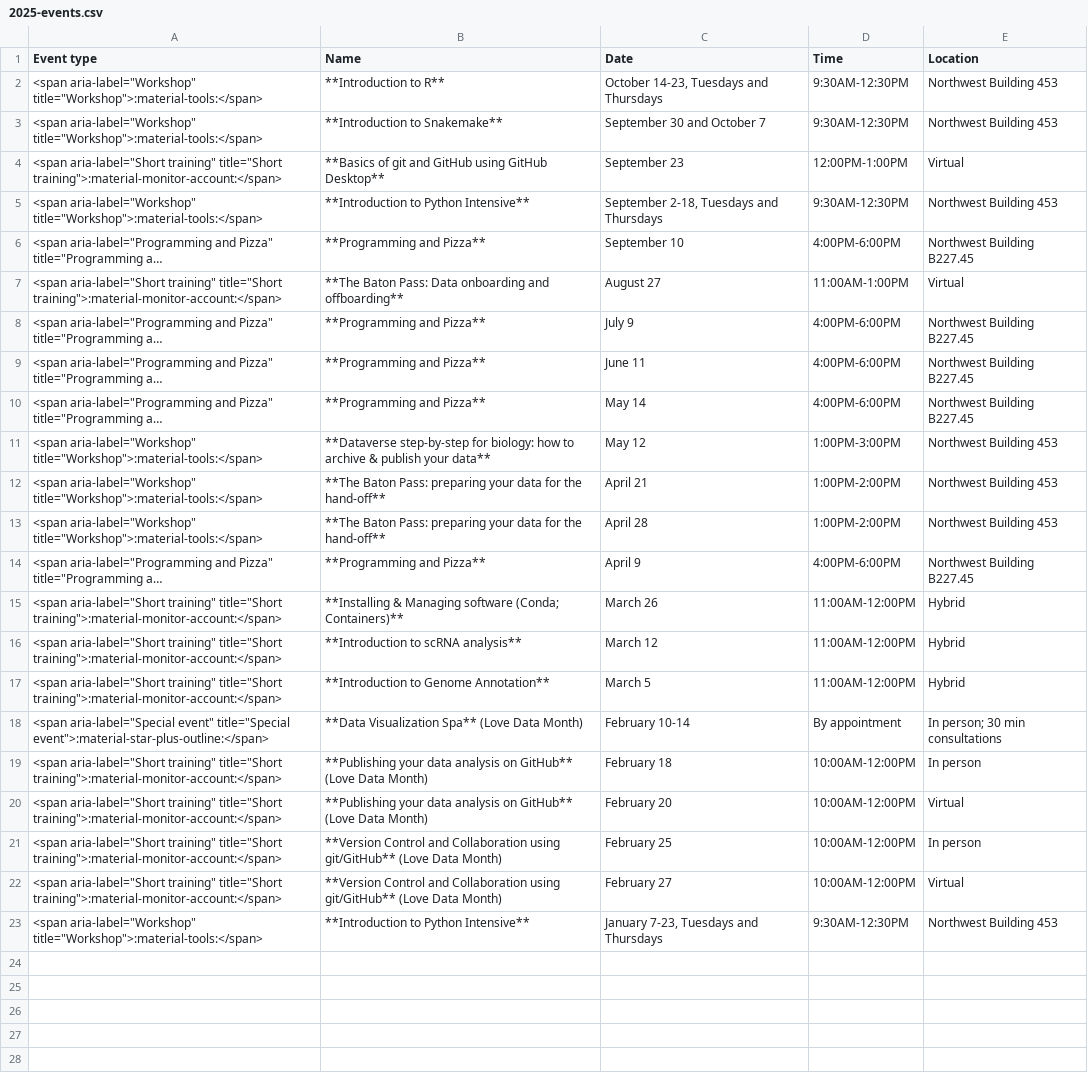
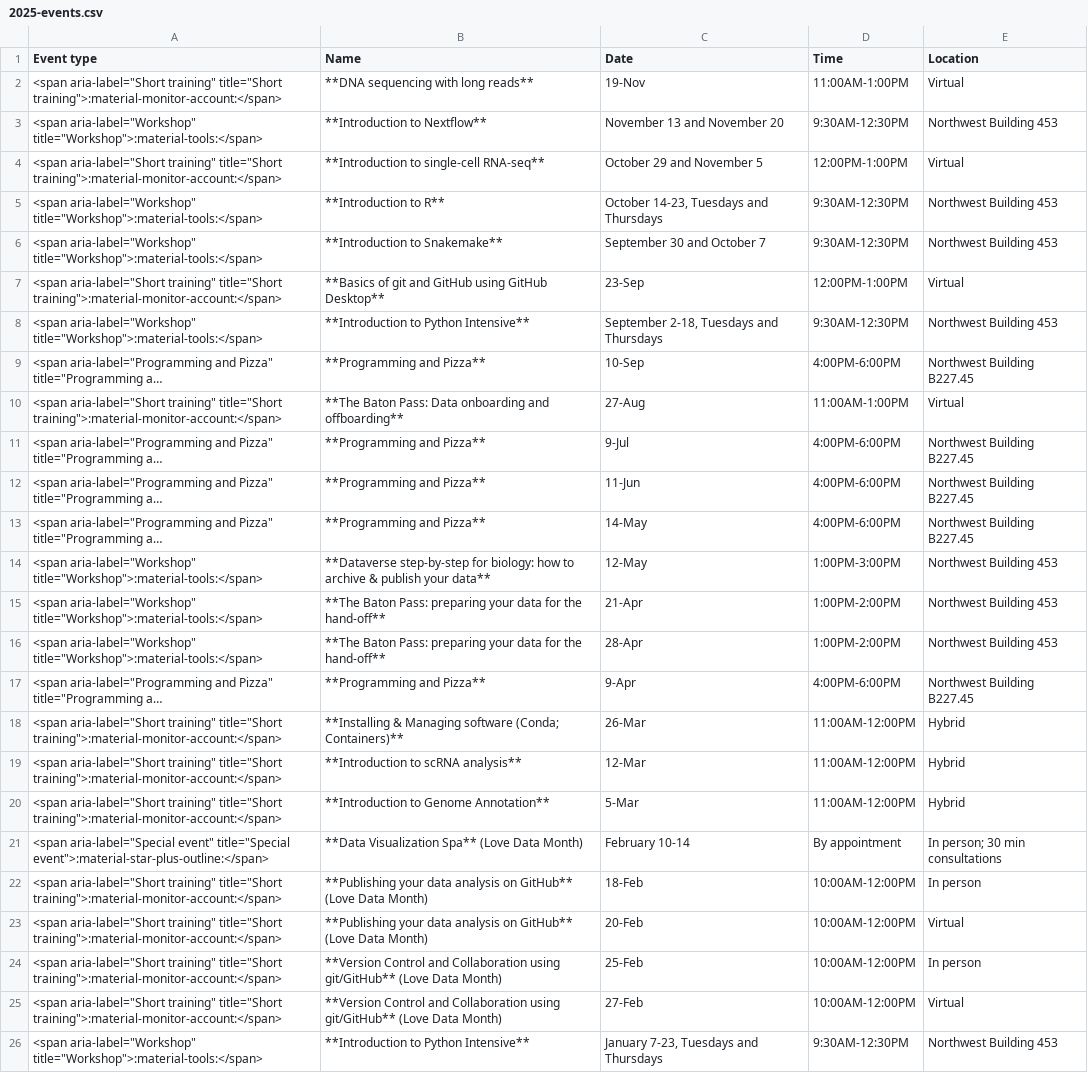
Before and after one commit to harvardinformatics/informatics-website, a CSV file: data/previous-events/2025-events.csv, drawn as a sheet; long unchanged cells end in …; addresses are those after the commit; the diff names each change by its address in the sheet, - before the commit and + after, or states it on an @@ line.

Commit message:
Update 2025-events.csv

```diff
--- a/data/previous-events/2025-events.csv
+++ b/data/previous-events/2025-events.csv
+row 2: <span aria-label="Short training" title="Short training">:material-monitor-account:</span> | **DNA sequencing with long reads** | 19-Nov | 11:00AM-1:00PM | Virtual
+row 3: <span aria-label="Workshop" title="Workshop">:material-tools:</span> | **Introduction to Nextflow** | November 13 and November 20 | 9:30AM-12:30PM | Northwest Building 453
+row 4: <span aria-label="Short training" title="Short training">:material-monitor-account:</span> | **Introduction to single-cell RNA-seq** | October 29 and November 5 | 12:00PM-1:00PM | Virtual
-C7 (Date): September 23
+C7 (Date): 23-Sep
-C9 (Date): September 10
+C9 (Date): 10-Sep
-C10 (Date): August 27
+C10 (Date): 27-Aug
-C11 (Date): July 9
+C11 (Date): 9-Jul
-C12 (Date): June 11
+C12 (Date): 11-Jun
-C13 (Date): May 14
+C13 (Date): 14-May
-C14 (Date): May 12
+C14 (Date): 12-May
-C15 (Date): April 21
+C15 (Date): 21-Apr
-C16 (Date): April 28
+C16 (Date): 28-Apr
-C17 (Date): April 9
+C17 (Date): 9-Apr
-C18 (Date): March 26
+C18 (Date): 26-Mar
-C19 (Date): March 12
+C19 (Date): 12-Mar
-C20 (Date): March 5
+C20 (Date): 5-Mar
-C22 (Date): February 18
+C22 (Date): 18-Feb
-C23 (Date): February 20
+C23 (Date): 20-Feb
-C24 (Date): February 25
+C24 (Date): 25-Feb
-C25 (Date): February 27
+C25 (Date): 27-Feb
```
